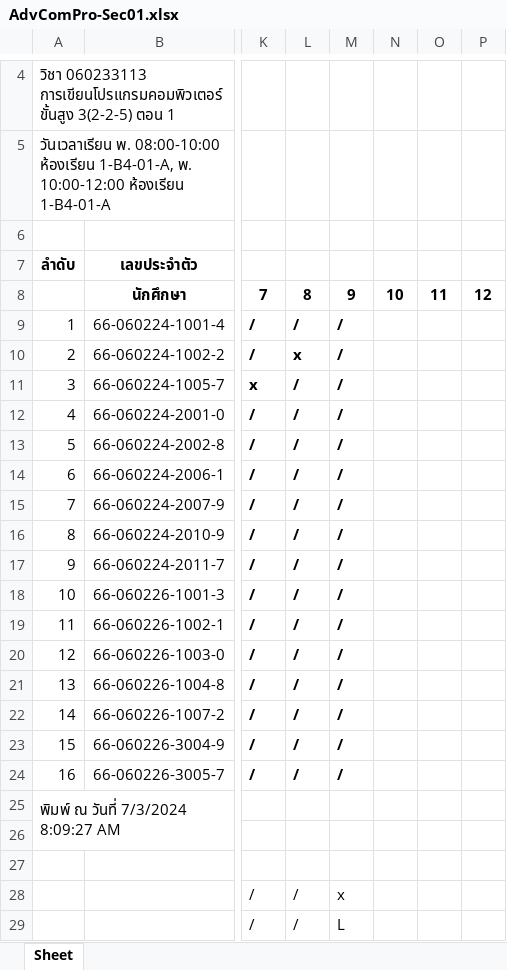
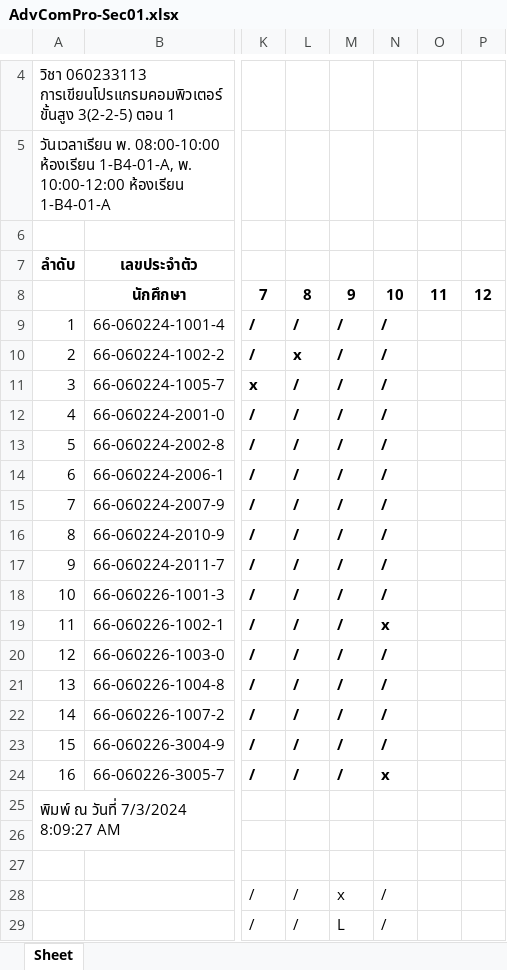
Before and after one commit to AnirachClass/BackEnd-AdvComPro67, an Excel workbook: AdvComPro-Sec01.xlsx, sheet Sheet, drawn as a sheet; only a part is shown, gaps mark what is left out; values as stored, in another font and other column widths than the file's, no borders; the diff names each change by its address in the sheet, - before the commit and + after, or states it on an @@ line.

```diff
--- a/AdvComPro-Sec01.xlsx (sheet Sheet)
+++ b/AdvComPro-Sec01.xlsx (sheet Sheet)
-N9:N18: (empty)
+N9:N18: /
-N19: (empty)
+N19: x
-N20:N23: (empty)
+N20:N23: /
-N24: (empty)
+N24: x
-N28:N29: (empty)
+N28:N29: /
```
Also changed, not shown: 4 other files.
